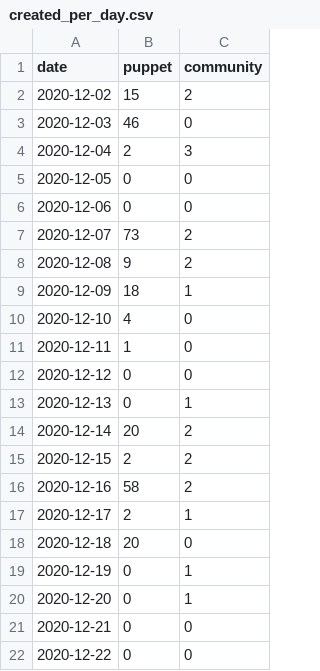
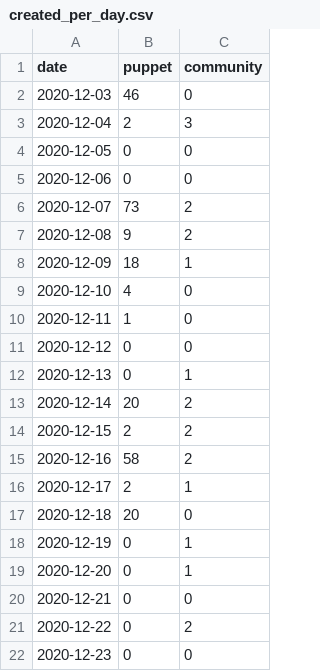
Before and after one commit to terrorizer1980/community_management, a CSV file: created_per_day.csv, drawn as a sheet.

```diff
--- a/created_per_day.csv
+++ b/created_per_day.csv
@@ -1,3 +1,2 @@
 date,puppet,community
-2020-12-02,15,2
 2020-12-03,46,0
@@ -21,2 +20,3 @@ date,puppet,community
 2020-12-21,0,0
-2020-12-22,0,0
+2020-12-22,0,2
+2020-12-23,0,0
```
Also changed, not shown: 21 other files.
